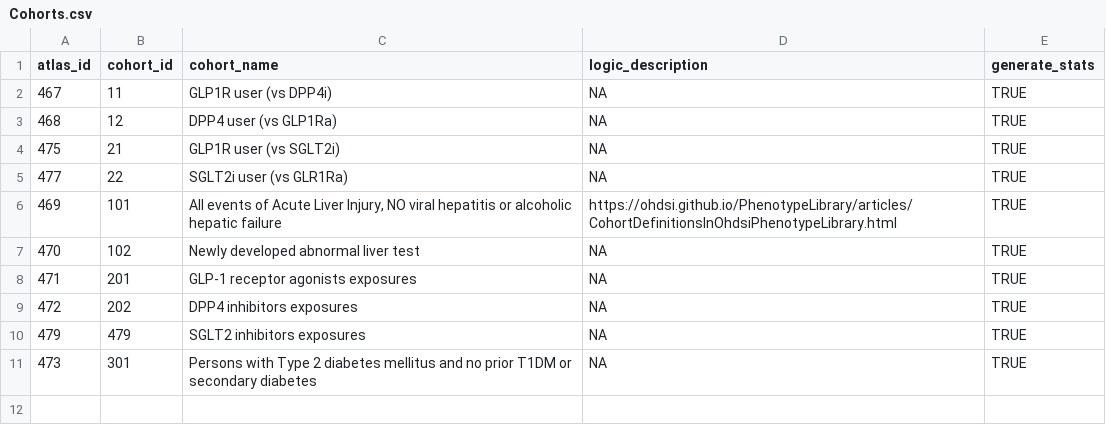
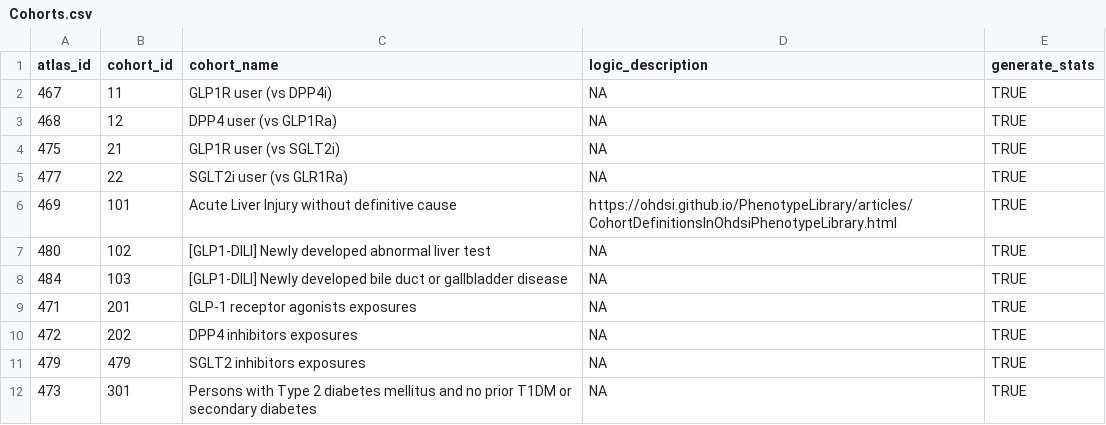
Before and after one commit to vinci-ohdsi/Glp1Dili, a CSV file: inst/Cohorts.csv, drawn as a sheet.

Commit message:
exclude patients with previous hepatic or biliary condition among T and C; adding biliary outcome

```diff
--- a/inst/Cohorts.csv
+++ b/inst/Cohorts.csv
@@ -5,4 +5,5 @@ atlas_id,cohort_id,cohort_name,logic_description,generate_stats
 477,22,SGLT2i user (vs GLR1Ra),NA,TRUE
-469,101,"All events of Acute Liver Injury, NO viral hepatitis or alcoholic hepatic failure",https://ohdsi.github.io/PhenotypeLibrary/articles/CohortDefinitionsInOhdsiPhenotypeLibrary.html,TRUE
-470,102,Newly developed abnormal liver test ,NA,TRUE
+469,101,Acute Liver Injury without definitive cause,https://ohdsi.github.io/PhenotypeLibrary/articles/CohortDefinitionsInOhdsiPhenotypeLibrary.html,TRUE
+480,102,[GLP1-DILI] Newly developed abnormal liver test ,NA,TRUE
+484,103,[GLP1-DILI] Newly developed bile duct or gallbladder disease,NA,TRUE
 471,201,GLP-1 receptor agonists exposures,NA,TRUE
```
Also changed, not shown: 16 other files.
